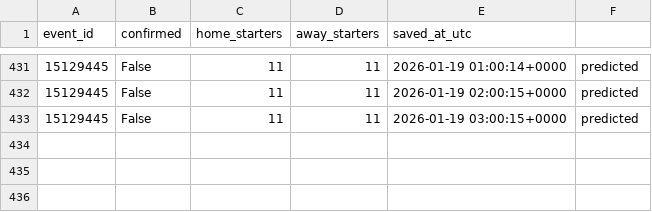
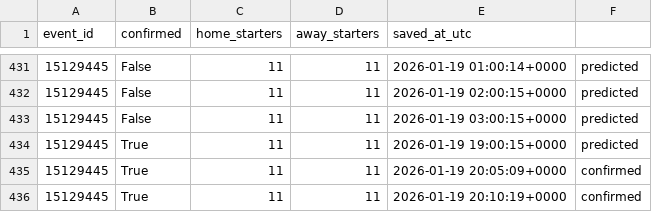
Before and after one commit to ds-oliver/FantraxAPI, a CSV file: data/sofascore/lineups_index.csv, drawn as a sheet; only a part is shown, gaps mark what is left out; the diff names each change by its address in the sheet, - before the commit and + after, or states it on an @@ line.

```diff
--- a/data/sofascore/lineups_index.csv
+++ b/data/sofascore/lineups_index.csv
+row 434: 15129445 | True | 11 | 11 | 2026-01-19 19:00:15+0000 | predicted
+row 435: 15129445 | True | 11 | 11 | 2026-01-19 20:05:09+0000 | confirmed
+row 436: 15129445 | True | 11 | 11 | 2026-01-19 20:10:19+0000 | confirmed
```
Also changed, not shown: data/sofascore/schedules/17_76986_upcoming.csv, 6 other files.
